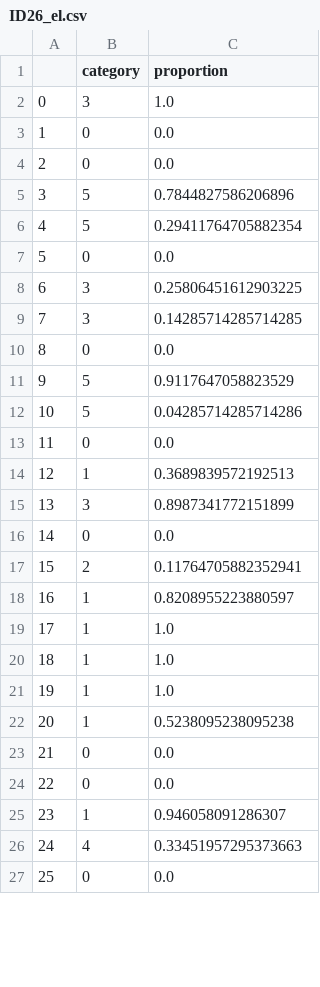
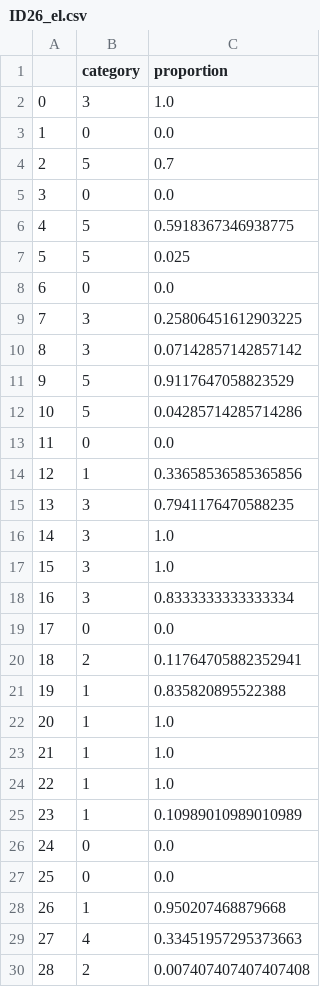
Before and after one commit to minnesotanlp/narrative_engagement, a CSV file: narrative_eye_tracking_analysis/highlights/ID26_el.csv, drawn as a sheet; only a part is shown; the shorter side is filled out with more unchanged rows; addresses are those after the commit; the diff covers the shown part only; the diff names each change by its address in the sheet, - before the commit and + after, or states it on an @@ line.

```diff
--- a/narrative_eye_tracking_analysis/highlights/ID26_el.csv
+++ b/narrative_eye_tracking_analysis/highlights/ID26_el.csv
+row 4: 2 | 5 | 0.7
@@ column A renumbered from row 5 down @@
-C6 (proportion): 0.7844827586206896
+C6 (proportion): 0.5918367346938775
-C7 (proportion): 0.29411764705882354
+C7 (proportion): 0.025
-C10 (proportion): 0.14285714285714285
+C10 (proportion): 0.07142857142857142
@@ row 10 moved to row 108: 106 @@
-C14 (proportion): 0.3689839572192513
+C14 (proportion): 0.33658536585365856
-C15 (proportion): 0.8987341772151899
+C15 (proportion): 0.7941176470588235
+row 16: 14 | 3 | 1.0
+row 17: 15 | 3 | 1.0
+row 18: 16 | 3 | 0.8333333333333334
-C21 (proportion): 0.8208955223880597
+C21 (proportion): 0.835820895522388
-C25 (proportion): 0.5238095238095238
+C25 (proportion): 0.10989010989010989
-C28 (proportion): 0.946058091286307
+C28 (proportion): 0.950207468879668
+row 30: 28 | 2 | 0.007407407407407408
```
Also changed, not shown: 19 added rows, 25 removed rows, 2 moved rows and 29 edited cells elsewhere in this file, narrative_eye_tracking_analysis/highlights/id11_el.csv, narrative_eye_tracking_analysis/highlights/id22_el.csv, 21 other files.
